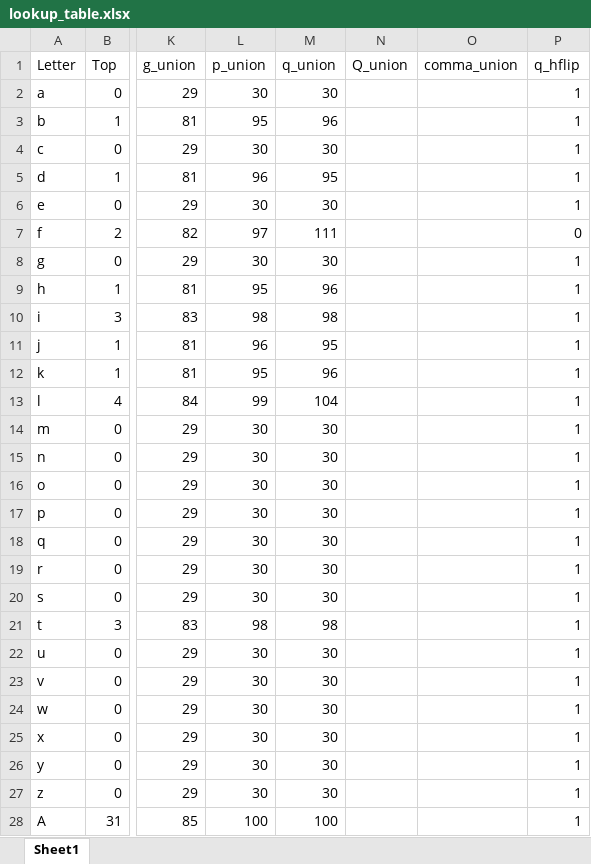
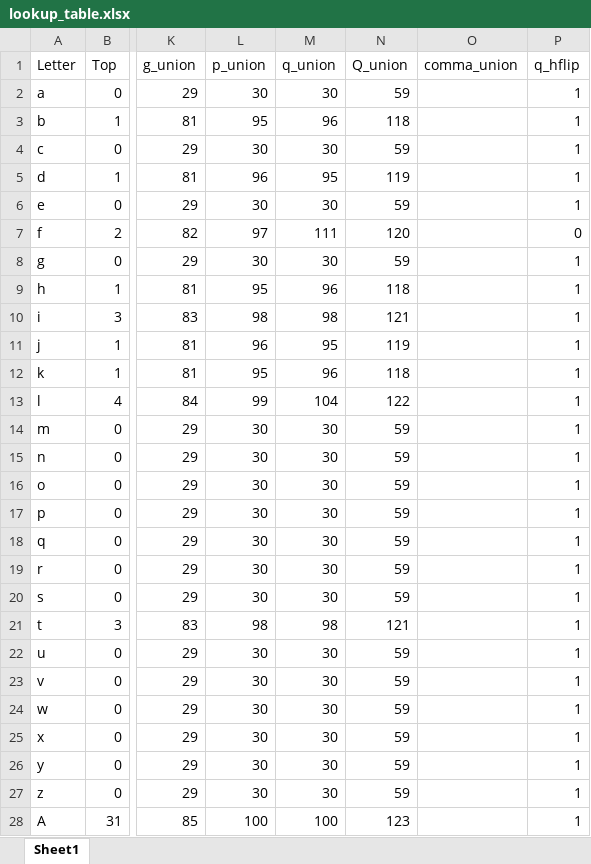
Before and after one commit to clhin/megatale, an Excel workbook: misc/lookup_table.xlsx, sheet Sheet1, drawn as a sheet; only a part is shown, gaps mark what is left out; values as stored, in another font and other column widths than the file's, no borders; the diff covers the shown part only; the diff names each change by its address in the sheet, - before the commit and + after, or states it on an @@ line.

Commit message:
Added Q-tail. Now need to add comma-tail and we're all good

```diff
--- a/misc/lookup_table.xlsx (sheet Sheet1)
+++ b/misc/lookup_table.xlsx (sheet Sheet1)
-N2 (Q_union): (empty)
+N2 (Q_union): 59
-N3 (Q_union): (empty)
+N3 (Q_union): 118
-N4 (Q_union): (empty)
+N4 (Q_union): 59
-N5 (Q_union): (empty)
+N5 (Q_union): 119
-N6 (Q_union): (empty)
+N6 (Q_union): 59
-N7 (Q_union): (empty)
+N7 (Q_union): 120
-N8 (Q_union): (empty)
+N8 (Q_union): 59
-N9 (Q_union): (empty)
+N9 (Q_union): 118
-N10 (Q_union): (empty)
+N10 (Q_union): 121
-N11 (Q_union): (empty)
+N11 (Q_union): 119
-N12 (Q_union): (empty)
+N12 (Q_union): 118
-N13 (Q_union): (empty)
+N13 (Q_union): 122
-N14:N20 (Q_union): (empty)
+N14:N20 (Q_union): 59
-N21 (Q_union): (empty)
+N21 (Q_union): 121
-N22:N27 (Q_union): (empty)
+N22:N27 (Q_union): 59
-N28 (Q_union): (empty)
+N28 (Q_union): 123
```
Also changed, not shown: 47 edited cells elsewhere in this sheet, 4 other files.
